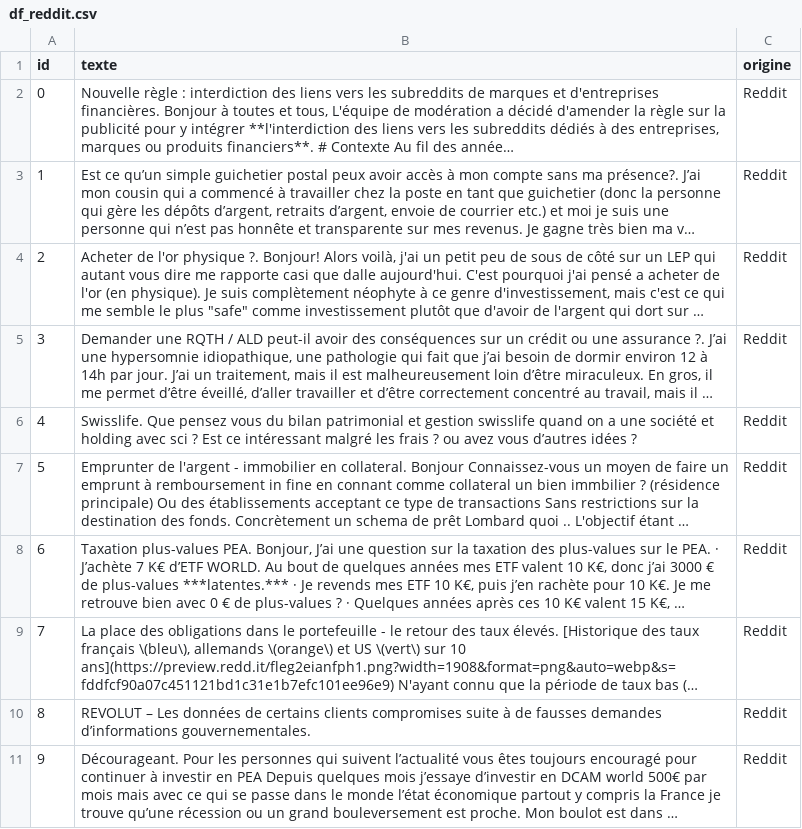
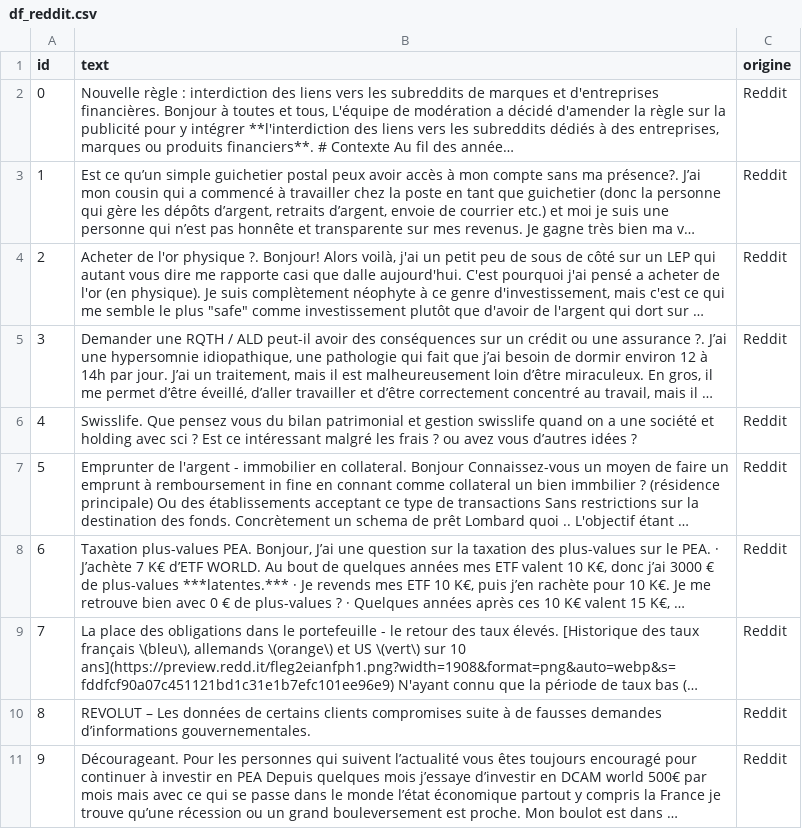
Before and after one commit to ythollet/Moteur-Recherche, a CSV file: data/df_reddit.csv, drawn as a sheet; long unchanged cells end in …; the diff names each change by its address in the sheet, - before the commit and + after, or states it on an @@ line.

```diff
--- a/data/df_reddit.csv
+++ b/data/df_reddit.csv
-B1: texte
+B1: text
```
Also changed, not shown: 2 other files.
